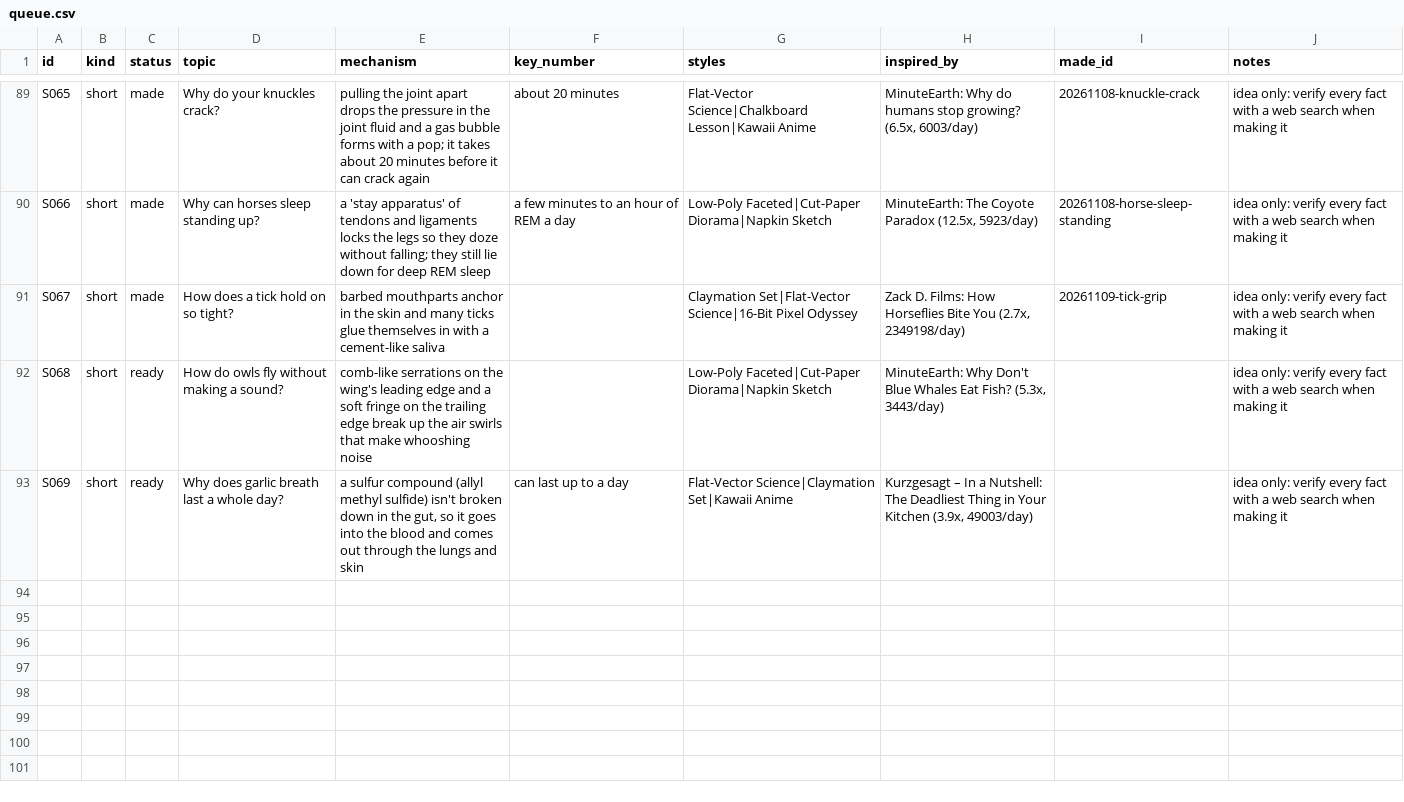
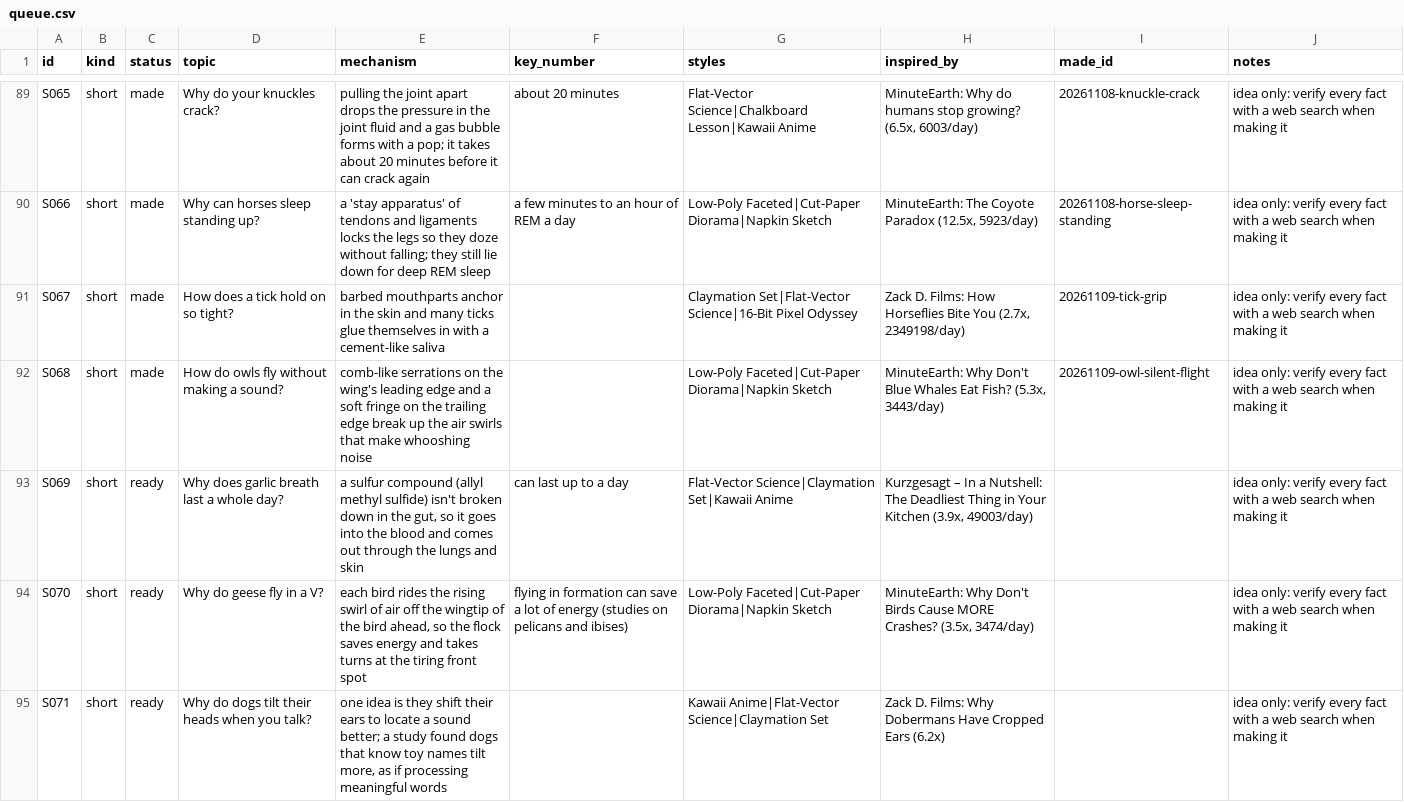
Before and after one commit to akachwaha27/shorts-autopilot, a CSV file: explainer/topics/queue.csv, drawn as a sheet; only a part is shown, gaps mark what is left out.

```diff
--- a/explainer/topics/queue.csv
+++ b/explainer/topics/queue.csv
@@ -91,3 +91,5 @@ S066,short,made,Why can horses sleep standing up?,a 'stay apparatus' of tendons
 S067,short,made,How does a tick hold on so tight?,barbed mouthparts anchor in the skin and many ticks glue themselves in with a cement-like saliva,,Claymation Set|Flat-Vector Science|16-Bit Pixel Odyssey,"Zack D. Films: How Horseflies Bite You (2.7x, 2349198/day)",20261109-tick-grip,idea only: verify every fact with a web search when making it
-S068,short,ready,How do owls fly without making a sound?,comb-like serrations on the wing's leading edge and a soft fringe on the trailing edge break up the air swirls that make whooshing noise,,Low-Poly Faceted|Cut-Paper Diorama|Napkin Sketch,"MinuteEarth: Why Don't Blue Whales Eat Fish? (5.3x, 3443/day)",,idea only: verify every fact with a web search when making it
+S068,short,made,How do owls fly without making a sound?,comb-like serrations on the wing's leading edge and a soft fringe on the trailing edge break up the air swirls that make whooshing noise,,Low-Poly Faceted|Cut-Paper Diorama|Napkin Sketch,"MinuteEarth: Why Don't Blue Whales Eat Fish? (5.3x, 3443/day)",20261109-owl-silent-flight,idea only: verify every fact with a web search when making it
 S069,short,ready,Why does garlic breath last a whole day?,"a sulfur compound (allyl methyl sulfide) isn't broken down in the gut, so it goes into the blood and comes out through the lungs and skin",can last up to a day,Flat-Vector Science|Claymation Set|Kawaii Anime,"Kurzgesagt – In a Nutshell: The Deadliest Thing in Your Kitchen (3.9x, 49003/day)",,idea only: verify every fact with a web search when making it
+S070,short,ready,Why do geese fly in a V?,"each bird rides the rising swirl of air off the wingtip of the bird ahead, so the flock saves energy and takes turns at the tiring front spot",flying in formation can save a lot of energy (studies on pelicans and ibises),Low-Poly Faceted|Cut-Paper Diorama|Napkin Sketch,"MinuteEarth: Why Don't Birds Cause MORE Crashes? (3.5x, 3474/day)",,idea only: verify every fact with a web search when making it
+S071,short,ready,Why do dogs tilt their heads when you talk?,"one idea is they shift their ears to locate a sound better; a study found dogs that know toy names tilt more, as if processing meaningful words",,Kawaii Anime|Flat-Vector Science|Claymation Set,Zack D. Films: Why Dobermans Have Cropped Ears (6.2x),,idea only: verify every fact with a web search when making it
```
Also changed, not shown: 5 other files.
